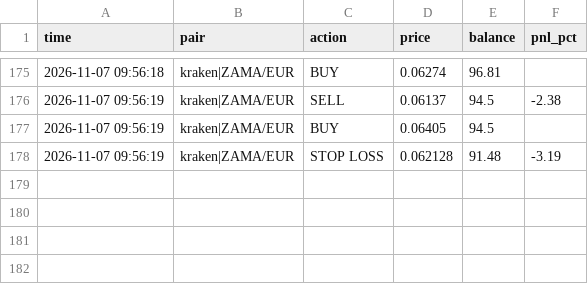
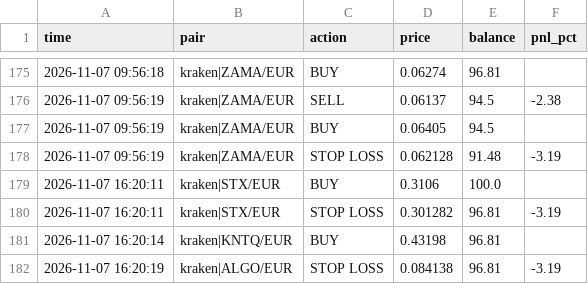
Before and after one commit to GoNowTaxi/Crypto_bot, a CSV file: trades.csv, drawn as a sheet; only a part is shown, gaps mark what is left out; the diff names each change by its address in the sheet, - before the commit and + after, or states it on an @@ line.

```diff
--- a/trades.csv
+++ b/trades.csv
+row 179: 2026-11-07 16:20:11 | kraken|STX/EUR | BUY | 0.3106 | 100.0
+row 180: 2026-11-07 16:20:11 | kraken|STX/EUR | STOP LOSS | 0.301282 | 96.81 | -3.19
+row 181: 2026-11-07 16:20:14 | kraken|KNTQ/EUR | BUY | 0.43198 | 96.81
+row 182: 2026-11-07 16:20:19 | kraken|ALGO/EUR | STOP LOSS | 0.084138 | 96.81 | -3.19
```
Also changed, not shown: 1 other file.
